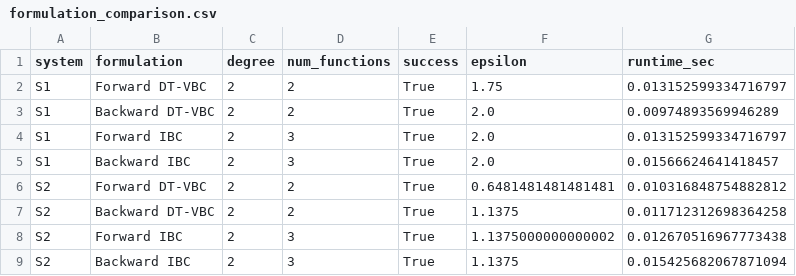
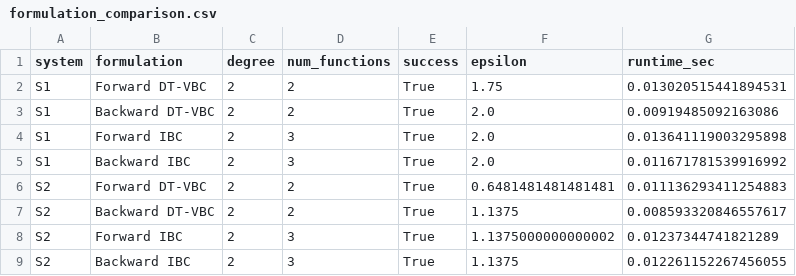
Before and after one commit to rezairaji60/dt-vbc-ibc, a CSV file: results/data/formulation_comparison.csv, drawn as a sheet.

```diff
--- a/results/data/formulation_comparison.csv
+++ b/results/data/formulation_comparison.csv
@@ -1,9 +1,9 @@
 system,formulation,degree,num_functions,success,epsilon,runtime_sec
-S1,Forward DT-VBC,2,2,True,1.75,0.013152599334716797
-S1,Backward DT-VBC,2,2,True,2.0,0.00974893569946289
-S1,Forward IBC,2,3,True,2.0,0.013152599334716797
-S1,Backward IBC,2,3,True,2.0,0.01566624641418457
-S2,Forward DT-VBC,2,2,True,0.6481481481481481,0.010316848754882812
-S2,Backward DT-VBC,2,2,True,1.1375,0.011712312698364258
-S2,Forward IBC,2,3,True,1.1375000000000002,0.012670516967773438
-S2,Backward IBC,2,3,True,1.1375,0.015425682067871094
+S1,Forward DT-VBC,2,2,True,1.75,0.013020515441894531
+S1,Backward DT-VBC,2,2,True,2.0,0.00919485092163086
+S1,Forward IBC,2,3,True,2.0,0.013641119003295898
+S1,Backward IBC,2,3,True,2.0,0.011671781539916992
+S2,Forward DT-VBC,2,2,True,0.6481481481481481,0.011136293411254883
+S2,Backward DT-VBC,2,2,True,1.1375,0.008593320846557617
+S2,Forward IBC,2,3,True,1.1375000000000002,0.01237344741821289
+S2,Backward IBC,2,3,True,1.1375,0.012261152267456055
```
Also changed, not shown: 20 other files.
